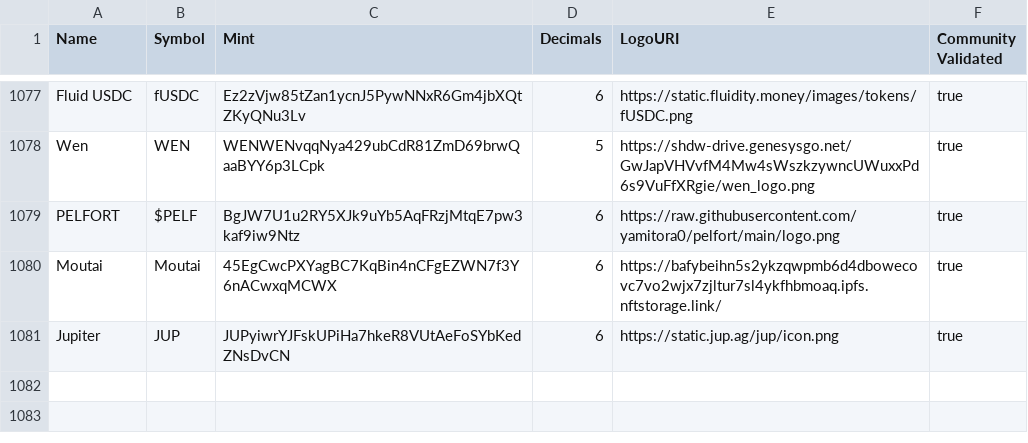
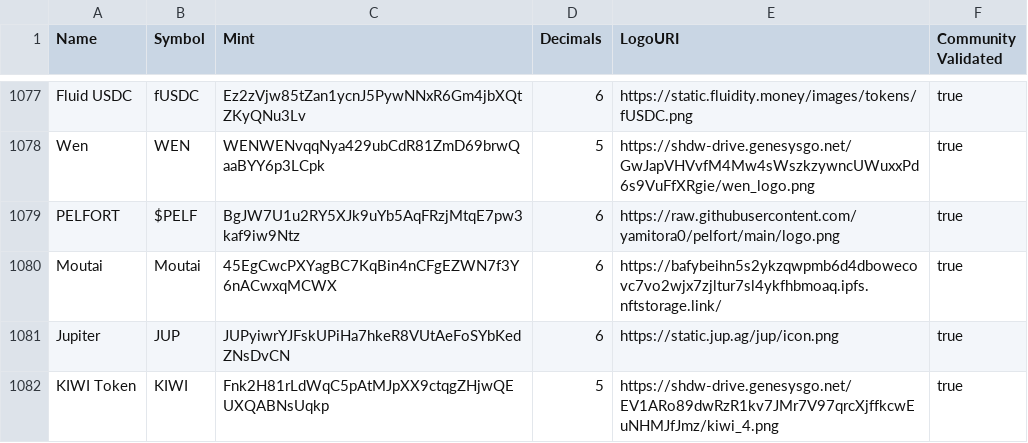
Before and after one commit to jup-ag/token-list, a CSV file: validated-tokens.csv, drawn as a sheet; only a part is shown, gaps mark what is left out; the diff names each change by its address in the sheet, - before the commit and + after, or states it on an @@ line.

Commit message:
kiwi

```diff
--- a/validated-tokens.csv
+++ b/validated-tokens.csv
+row 1082: KIWI Token | KIWI | Fnk2H81rLdWqC5pAtMJpXX9ctqgZHjwQEUXQABNsUqkp | 5 | https://shdw-drive.genesysgo.net/EV1ARo89dwRzR1kv7JMr7V97qrcXjffkcwEuNHMJfJmz/kiwi_4.png | true
```
